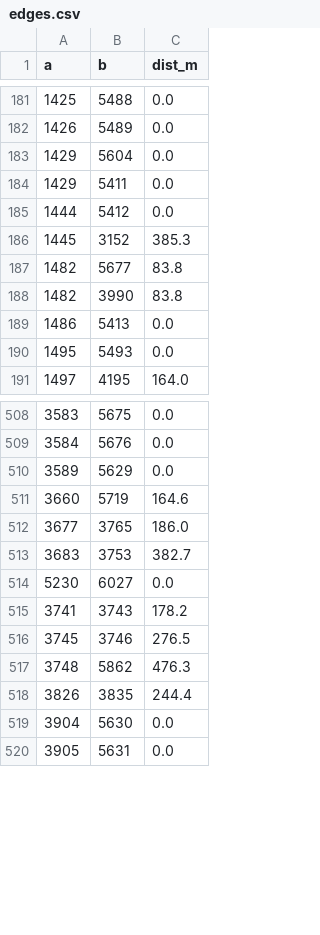
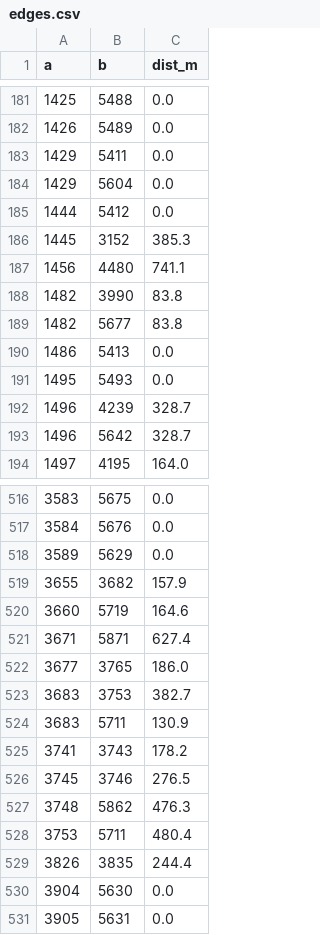
Before and after one commit to Atamai-Analytics/interzona-data-scripts, a CSV file: wa_deposit_extract/staging/edges.csv, drawn as a sheet; only a part is shown, gaps mark what is left out; the diff covers the shown part only.

```diff
--- a/wa_deposit_extract/staging/edges.csv
+++ b/wa_deposit_extract/staging/edges.csv
@@ -182,10 +182,13 @@ a,b,dist_m
 1426,5489,0.0
+1429,5411,0.0
 1429,5604,0.0
-1429,5411,0.0
 1444,5412,0.0
 1445,3152,385.3
+1456,4480,741.1
+1482,3990,83.8
 1482,5677,83.8
-1482,3990,83.8
 1486,5413,0.0
 1495,5493,0.0
+1496,4239,328.7
+1496,5642,328.7
 1497,4195,164.0
@@ -510,6 +518,8 @@ a,b,dist_m
 3589,5629,0.0
+3655,3682,157.9
 3660,5719,164.6
+3671,5871,627.4
 3677,3765,186.0
 3683,3753,382.7
-5230,6027,0.0
+3683,5711,130.9
 3741,3743,178.2
@@ -517,2 +527,3 @@ a,b,dist_m
 3748,5862,476.3
+3753,5711,480.4
 3826,3835,244.4
```
Also changed, not shown: 5 added rows and 49 moved rows elsewhere in this file, wa_deposit_extract/staging/canonical_all.csv, wa_deposit_extract/staging/canonical_merged_only.csv, 9 other files.
